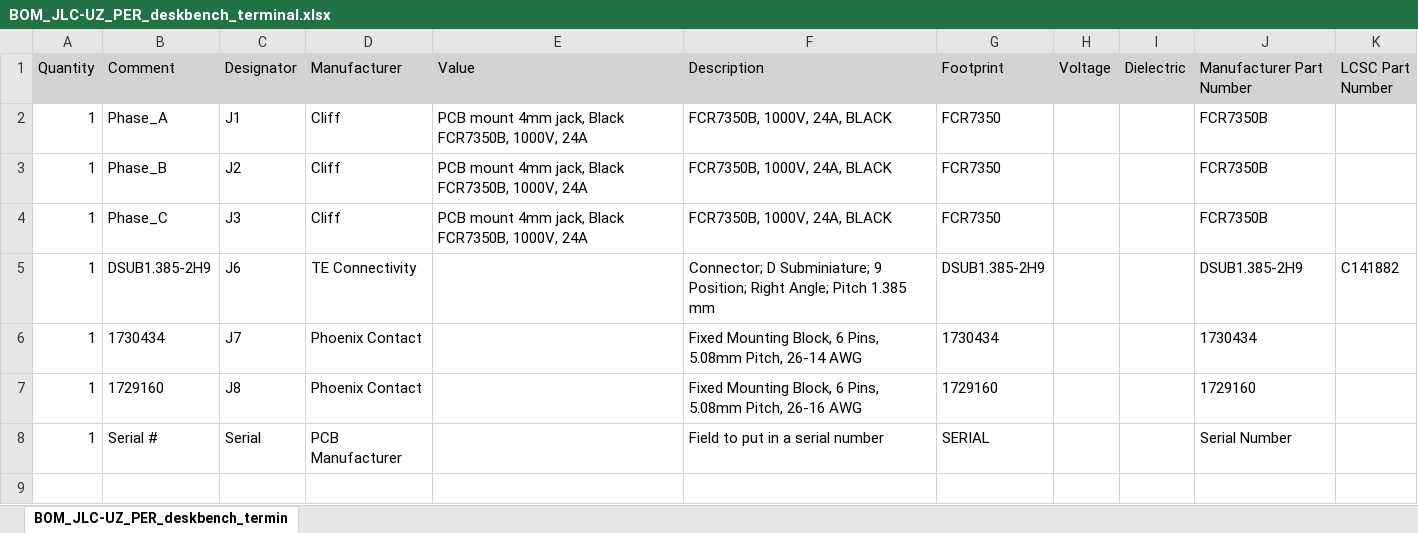
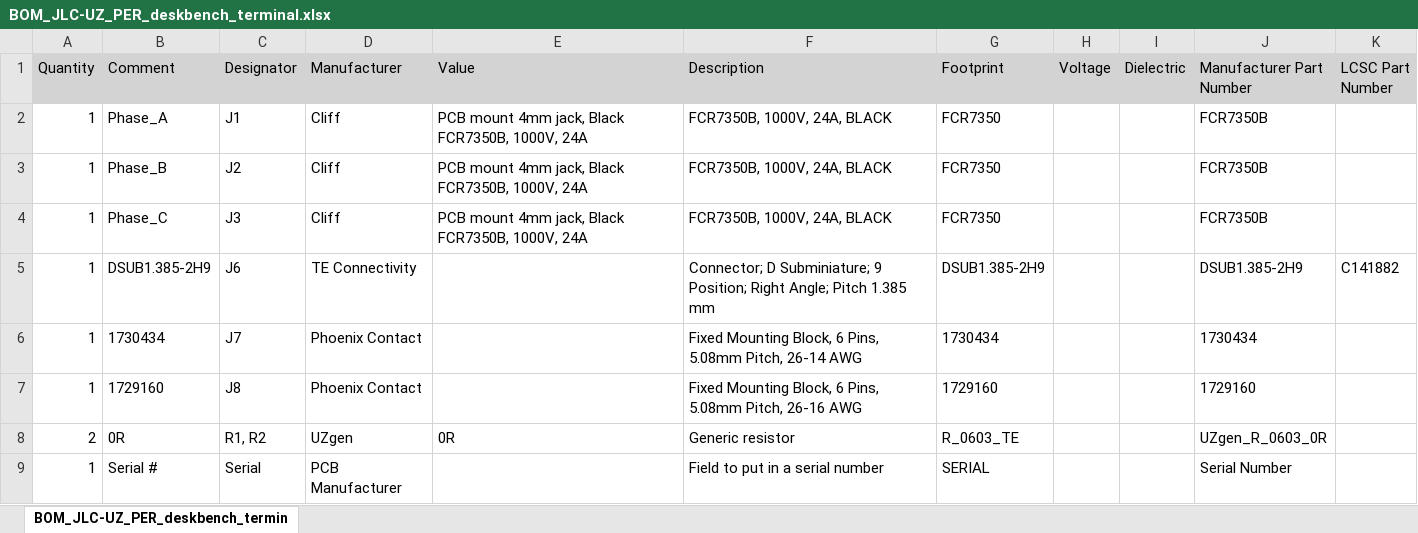
Before and after one commit to ultrazohm/uz_per_deskbench_terminal, an Excel workbook: Project Outputs for UZ_PER_deskbench_terminal/Rev02b/BOM/BOM_JLC-UZ_PER_deskbench_terminal.xlsx, sheet BOM_JLC-UZ_PER_deskbench_termin, drawn as a sheet; values as stored, in another font and other column widths than the file's, no borders; the diff names each change by its address in the sheet, - before the commit and + after, or states it on an @@ line.

Commit message:
added 0R resistors to the short circuit connections of the dsub pins. recreated output files for Rev02b

```diff
--- a/Project Outputs for UZ_PER_deskbench_terminal/Rev02b/BOM/BOM_JLC-UZ_PER_deskbench_terminal.xlsx (sheet BOM_JLC-UZ_PER_deskbench_termin)
+++ b/Project Outputs for UZ_PER_deskbench_terminal/Rev02b/BOM/BOM_JLC-UZ_PER_deskbench_terminal.xlsx (sheet BOM_JLC-UZ_PER_deskbench_termin)
+row 8: 2 | 0R | R1, R2 | UZgen | 0R | Generic resistor | R_0603_TE |  |  | UZgen_R_0603_0R
```
Also changed, not shown: 23 other files.
